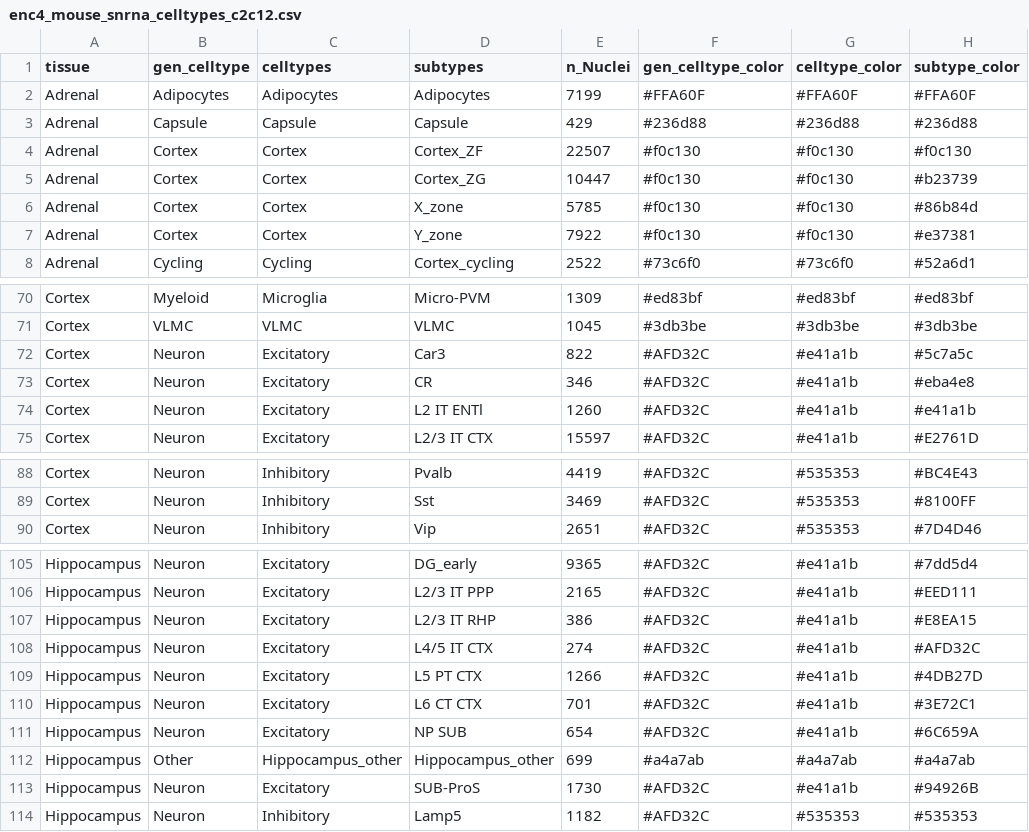
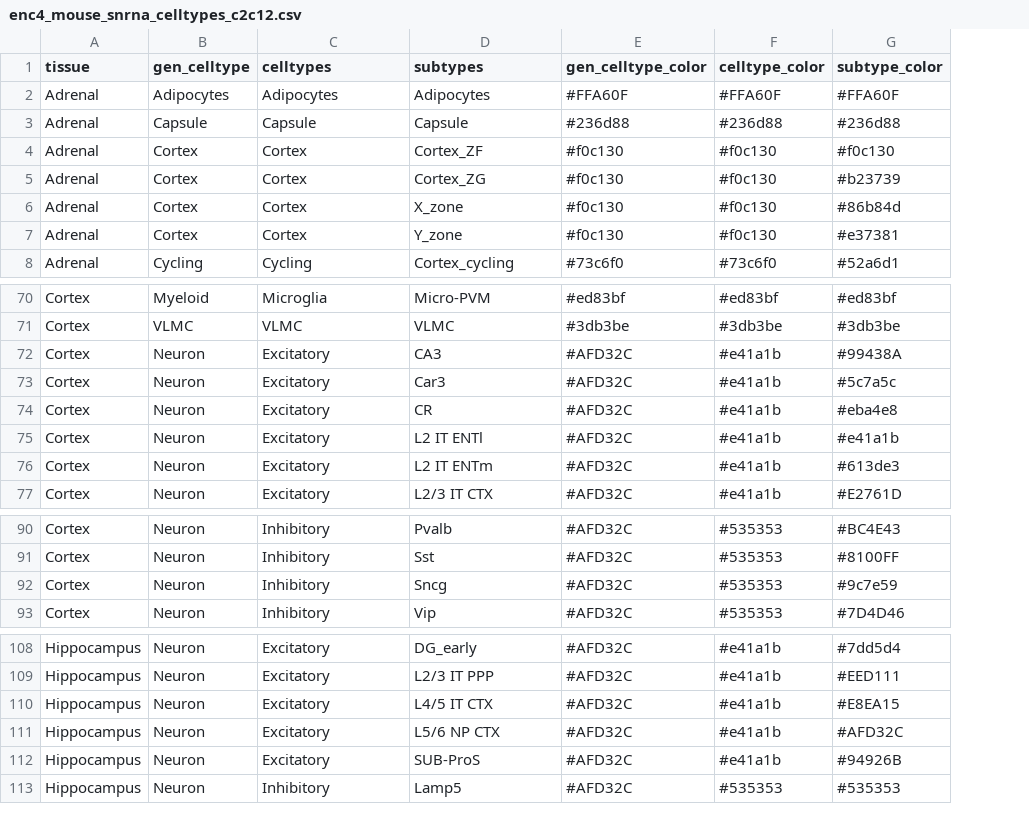
Before and after one commit to erebboah/enc4_mouse, a CSV file: snrna/ref/enc4_mouse_snrna_celltypes_c2c12.csv, drawn as a sheet; only a part is shown, gaps mark what is left out; removed rows and columns are numbered as before the commit, all else as after; the diff covers the shown part only; the diff names each change by its address in the sheet, - before the commit and + after, or states it on an @@ line.

```diff
--- a/snrna/ref/enc4_mouse_snrna_celltypes_c2c12.csv
+++ b/snrna/ref/enc4_mouse_snrna_celltypes_c2c12.csv
-column E (n_Nuclei), rows 2-8: 7199 | 429 | 22507 | 10447 | 5785 | 7922 | 2522; rows 70-75: 1309 | 1045 | 822 | 346 | 1260 | 15597; rows 88-90: 4419 | 3469 | 2651; rows 105-108: 9365 | 2165 | 386 | 274; rows 113-114: 1730 | 1182
+row 72: Cortex | Neuron | Excitatory | CA3 | #AFD32C | #e41a1b | #99438A
+row 76: Cortex | Neuron | Excitatory | L2 IT ENTm | #AFD32C | #e41a1b | #613de3
+row 92: Cortex | Neuron | Inhibitory | Sncg | #AFD32C | #535353 | #9c7e59
-D110 (subtypes): L2/3 IT RHP
+D110 (subtypes): L4/5 IT CTX
-D111 (subtypes): L4/5 IT CTX
+D111 (subtypes): L5/6 NP CTX
-row 109: Hippocampus | Neuron | Excitatory | L5 PT CTX | 1266 | #AFD32C | #e41a1b | #4DB27D
-row 110: Hippocampus | Neuron | Excitatory | L6 CT CTX | 701 | #AFD32C | #e41a1b | #3E72C1
-row 111: Hippocampus | Neuron | Excitatory | NP SUB | 654 | #AFD32C | #e41a1b | #6C659A
-row 112: Hippocampus | Other | Hippocampus_other | Hippocampus_other | 699 | #a4a7ab | #a4a7ab | #a4a7ab
```
Also changed, not shown: 1 edited cell elsewhere in this file, snrna/ref/enc4_mouse_snrna_metadata.tsv.
